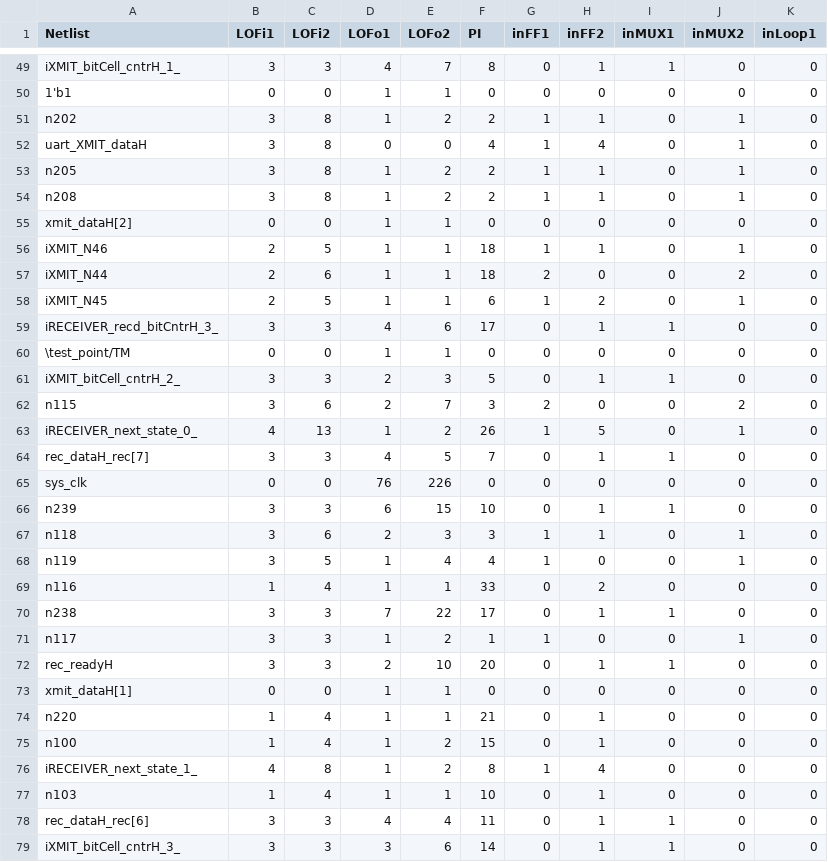
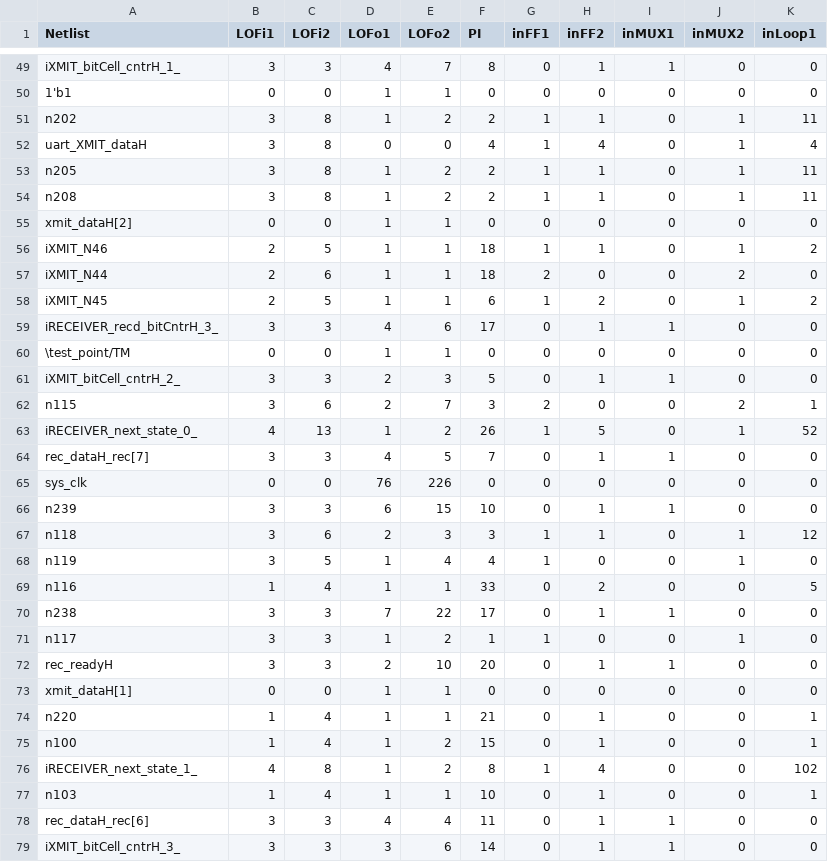
Before and after one commit to Ranit713/Feature-Extraction, a CSV file: features/RS232-T1000.csv, drawn as a sheet; only a part is shown, gaps mark what is left out; the diff covers the shown part only.

Commit message:
New Feature Added : In_Loop_x

```diff
--- a/features/RS232-T1000.csv
+++ b/features/RS232-T1000.csv
@@ -50,10 +50,10 @@ iXMIT_bitCell_cntrH_1_,3,3,4,7,8,0,1,1,0,0
 1'b1,0,0,1,1,0,0,0,0,0,0
-n202,3,8,1,2,2,1,1,0,1,0
-uart_XMIT_dataH,3,8,0,0,4,1,4,0,1,0
-n205,3,8,1,2,2,1,1,0,1,0
-n208,3,8,1,2,2,1,1,0,1,0
+n202,3,8,1,2,2,1,1,0,1,11
+uart_XMIT_dataH,3,8,0,0,4,1,4,0,1,4
+n205,3,8,1,2,2,1,1,0,1,11
+n208,3,8,1,2,2,1,1,0,1,11
 xmit_dataH[2],0,0,1,1,0,0,0,0,0,0
-iXMIT_N46,2,5,1,1,18,1,1,0,1,0
+iXMIT_N46,2,5,1,1,18,1,1,0,1,2
 iXMIT_N44,2,6,1,1,18,2,0,0,2,0
-iXMIT_N45,2,5,1,1,6,1,2,0,1,0
+iXMIT_N45,2,5,1,1,6,1,2,0,1,2
 iRECEIVER_recd_bitCntrH_3_,3,3,4,6,17,0,1,1,0,0
@@ -61,4 +61,4 @@ iRECEIVER_recd_bitCntrH_3_,3,3,4,6,17,0,1,1,0,0
 iXMIT_bitCell_cntrH_2_,3,3,2,3,5,0,1,1,0,0
-n115,3,6,2,7,3,2,0,0,2,0
-iRECEIVER_next_state_0_,4,13,1,2,26,1,5,0,1,0
+n115,3,6,2,7,3,2,0,0,2,1
+iRECEIVER_next_state_0_,4,13,1,2,26,1,5,0,1,52
 rec_dataH_rec[7],3,3,4,5,7,0,1,1,0,0
@@ -66,5 +66,5 @@ sys_clk,0,0,76,226,0,0,0,0,0,0
 n239,3,3,6,15,10,0,1,1,0,0
-n118,3,6,2,3,3,1,1,0,1,0
+n118,3,6,2,3,3,1,1,0,1,12
 n119,3,5,1,4,4,1,0,0,1,0
-n116,1,4,1,1,33,0,2,0,0,0
+n116,1,4,1,1,33,0,2,0,0,5
 n238,3,3,7,22,17,0,1,1,0,0
@@ -73,6 +73,6 @@ rec_readyH,3,3,2,10,20,0,1,1,0,0
 xmit_dataH[1],0,0,1,1,0,0,0,0,0,0
-n220,1,4,1,1,21,0,1,0,0,0
-n100,1,4,1,2,15,0,1,0,0,0
-iRECEIVER_next_state_1_,4,8,1,2,8,1,4,0,0,0
-n103,1,4,1,1,10,0,1,0,0,0
+n220,1,4,1,1,21,0,1,0,0,1
+n100,1,4,1,2,15,0,1,0,0,1
+iRECEIVER_next_state_1_,4,8,1,2,8,1,4,0,0,102
+n103,1,4,1,1,10,0,1,0,0,1
 rec_dataH_rec[6],3,3,4,4,11,0,1,1,0,0
```
Also changed, not shown: 162 edited cells elsewhere in this file, 2 other files.
